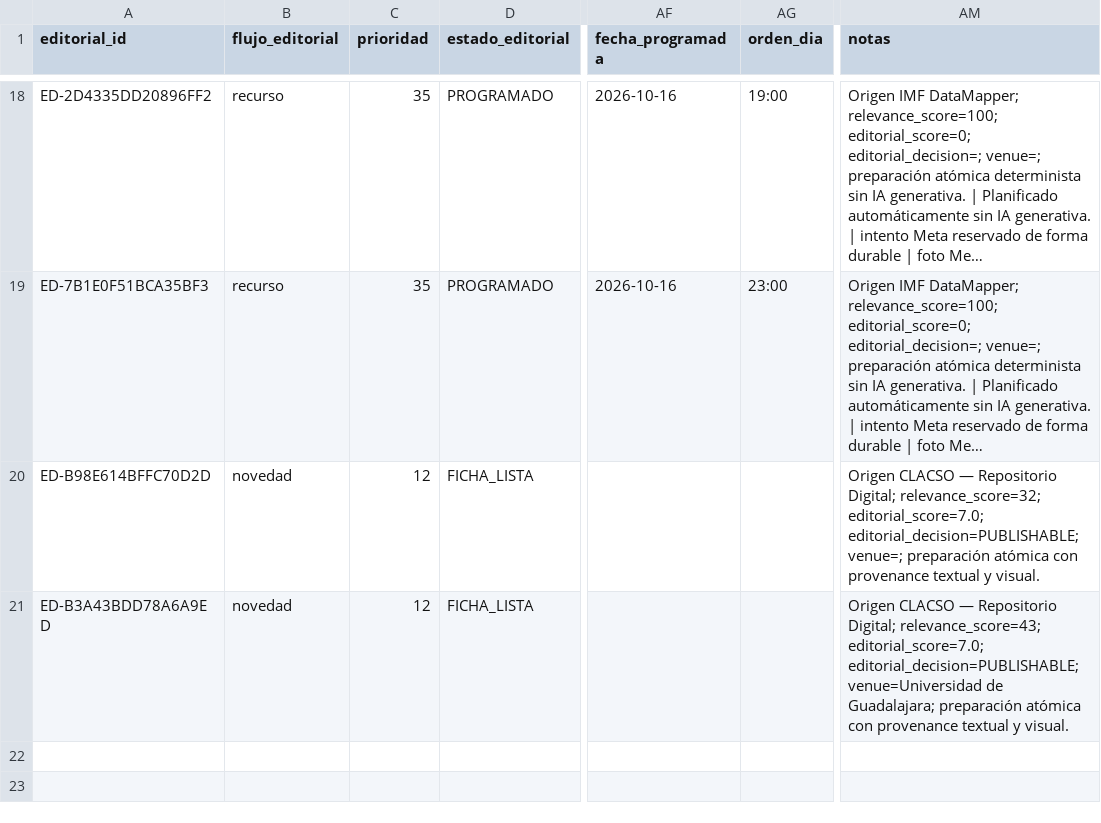
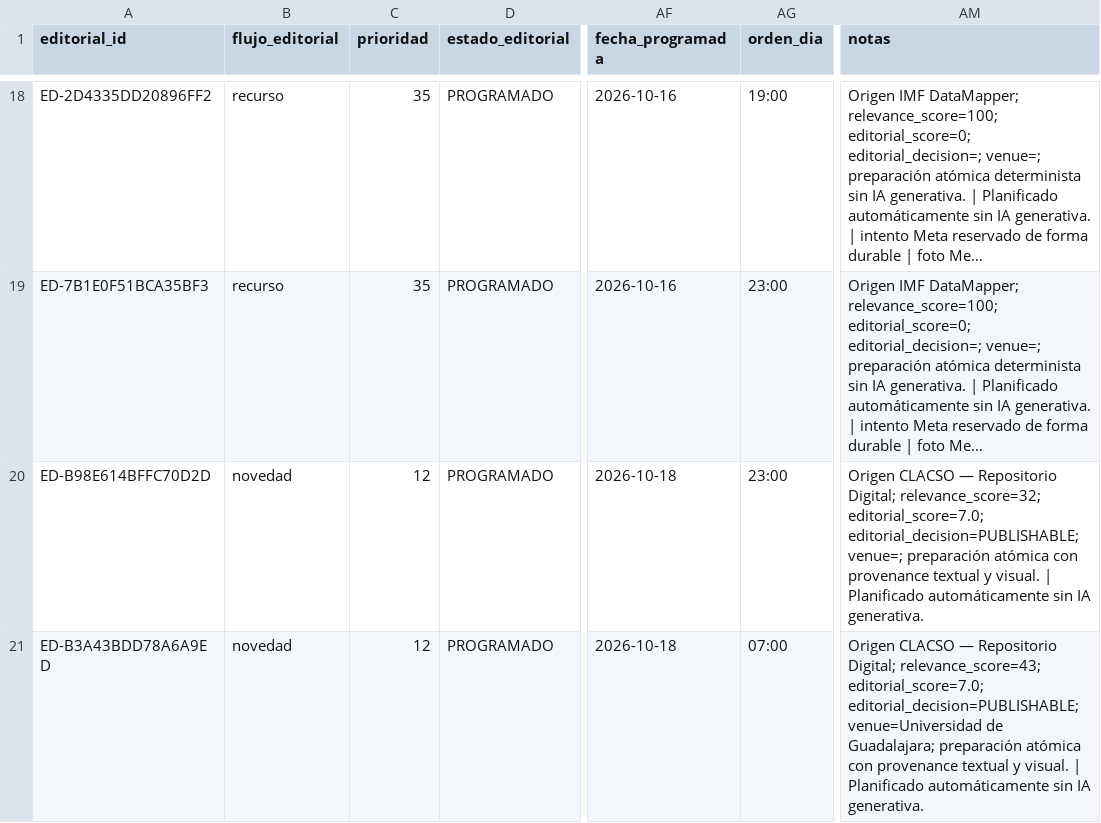
Before and after one commit to boullosaraul-commits/clep.lat, a CSV file: data/editorial/cola.csv, drawn as a sheet; only a part is shown, gaps mark what is left out; long unchanged cells end in …; the diff names each change by its address in the sheet, - before the commit and + after, or states it on an @@ line.

```diff
--- a/data/editorial/cola.csv
+++ b/data/editorial/cola.csv
-D20:D21 (estado_editorial): FICHA_LISTA
+D20:D21 (estado_editorial): PROGRAMADO
-AF20:AF21 (fecha_programada): (empty)
+AF20:AF21 (fecha_programada): 2026-10-18
-AG20 (orden_dia): (empty)
+AG20 (orden_dia): 23:00
-AM20 (notas): …y visual.
+AM20 (notas): …y visual. | Planificado automáticamente sin IA generativa.
-AG21 (orden_dia): (empty)
+AG21 (orden_dia): 07:00
-AM21 (notas): …y visual.
+AM21 (notas): …y visual. | Planificado automáticamente sin IA generativa.
```
Also changed, not shown: 1 other file.
